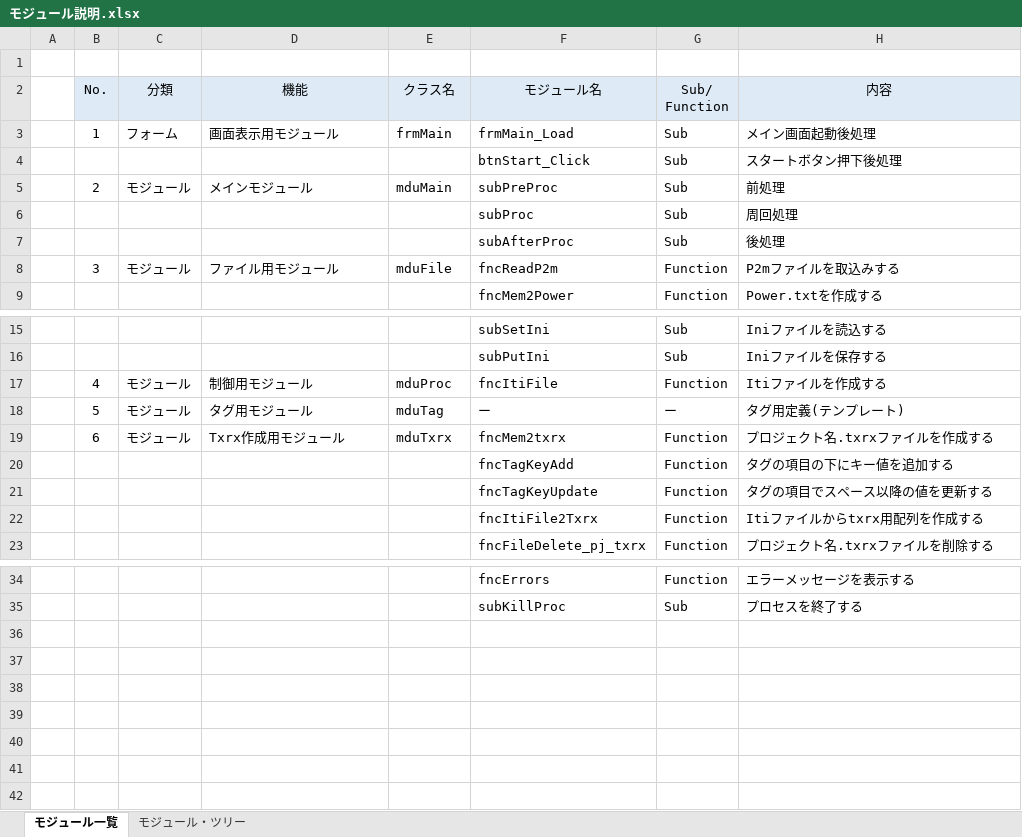
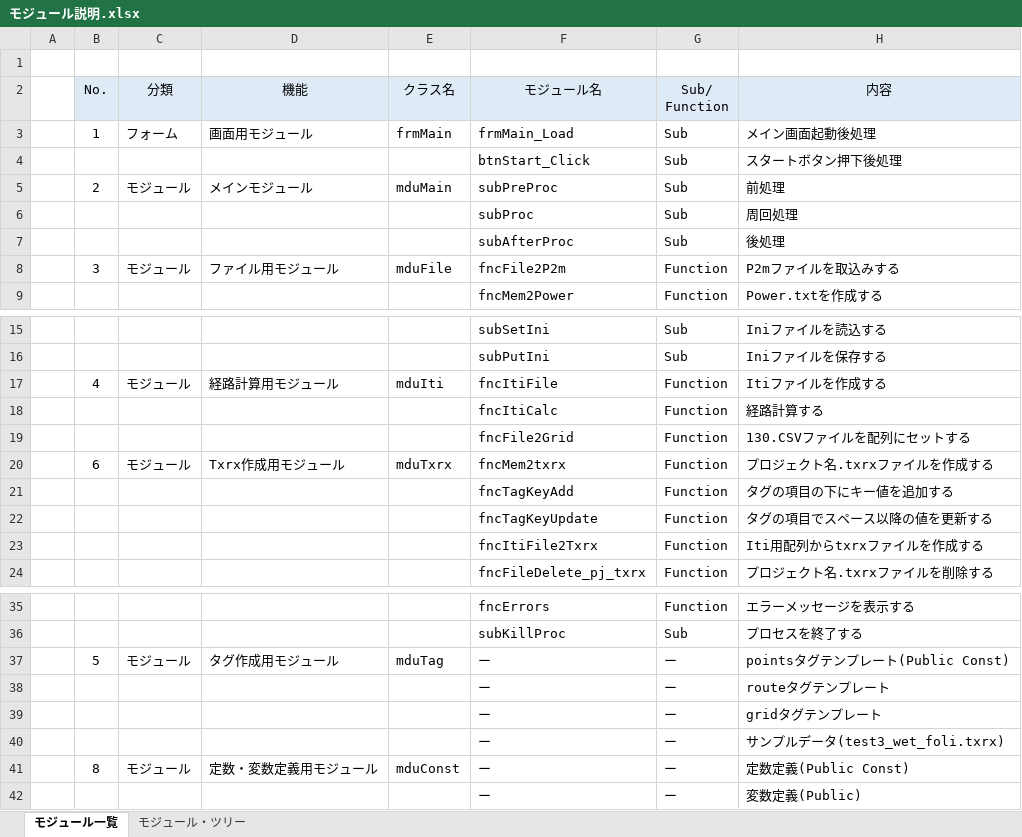
Before and after one commit to x-310/Circling-Drones, an Excel workbook: Doc/モジュール説明.xlsx, sheet モジュール一覧, drawn as a sheet; only a part is shown, gaps mark what is left out; values as stored, in another font and other column widths than the file's, no borders; removed rows and columns are numbered as before the commit, all else as after; the diff names each change by its address in the sheet, - before the commit and + after, or states it on an @@ line.

```diff
--- a/Doc/モジュール説明.xlsx (sheet モジュール一覧)
+++ b/Doc/モジュール説明.xlsx (sheet モジュール一覧)
-D3 (機能): 画面表示用モジュール
+D3 (機能): 画面用モジュール
-F8 (モジュール名): fncReadP2m
+F8 (モジュール名): fncFile2P2m
-D17 (機能): 制御用モジュール
+D17 (機能): 経路計算用モジュール
-E17 (クラス名): mduProc
+E17 (クラス名): mduIti
-row 18:  | 5 | モジュール | タグ用モジュール | mduTag | ー | ー | タグ用定義(テンプレート)
+row 18:  |  |  |  |  | fncItiCalc | Function | 経路計算する
+row 19:  |  |  |  |  | fncFile2Grid | Function | 130.CSVファイルを配列にセットする
-H23 (内容): Itiファイルからtxrx用配列を作成する
+H23 (内容): Iti用配列からtxrxファイルを作成する
+row 37:  | 5 | モジュール | タグ作成用モジュール | mduTag | ー | ー | pointsタグテンプレート(Public Const)
+row 38:  |  |  |  |  | ー | ー | routeタグテンプレート
+row 39:  |  |  |  |  | ー | ー | gridタグテンプレート
+row 40:  |  |  |  |  | ー | ー | サンプルデータ(test3_wet_foli.txrx)
+row 41:  | 8 | モジュール | 定数・変数定義用モジュール | mduConst | ー | ー | 定数定義(Public Const)
+row 42:  |  |  |  |  | ー | ー | 変数定義(Public)
```
Also changed, not shown: sheet モジュール・ツリー, Doc/CirclingDrones処理フロー.xlsx, 46 other files.
